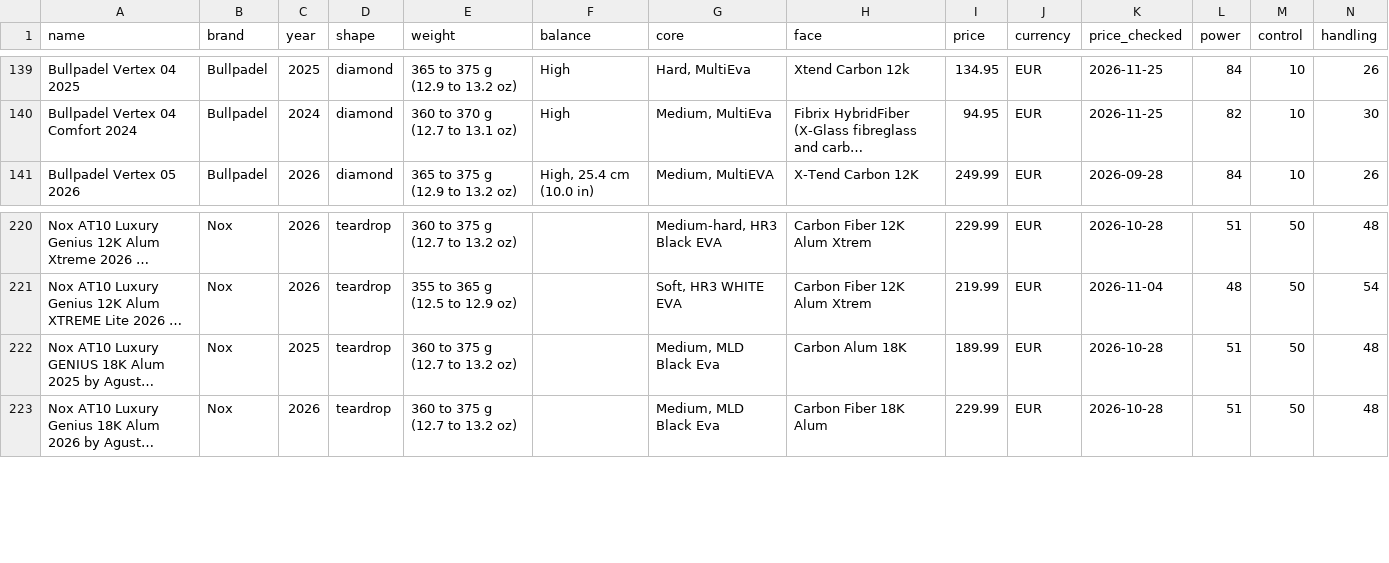
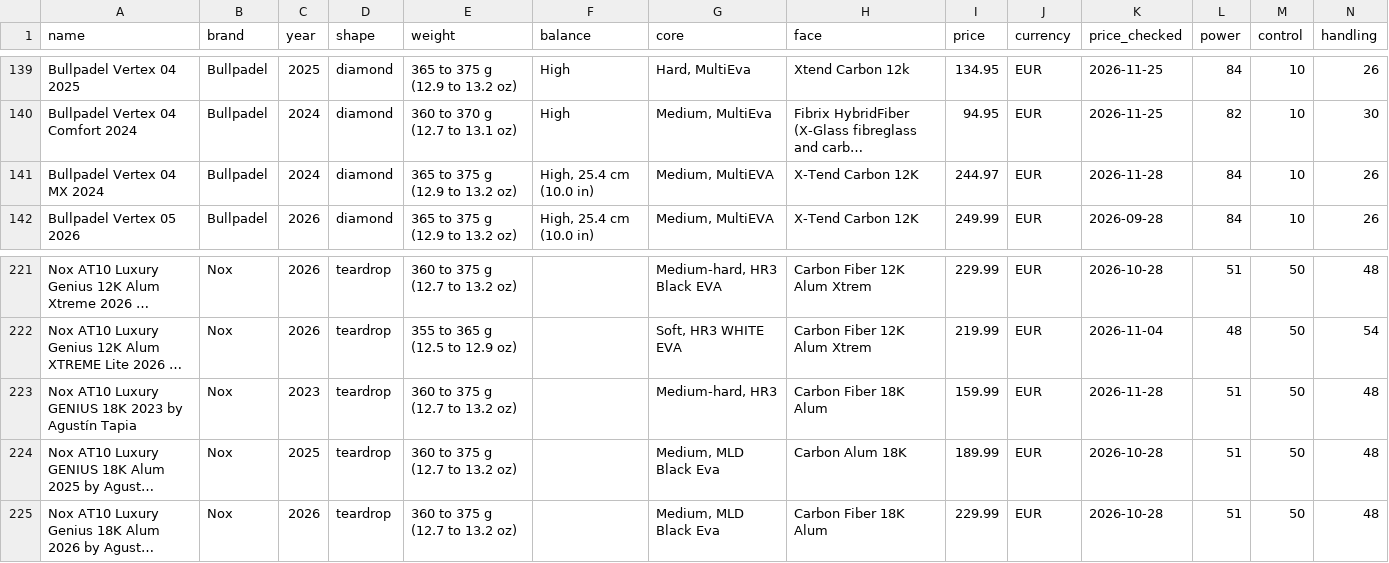
Before and after one commit to odedkovach/padel-racket-data, a CSV file: rackets.csv, drawn as a sheet; only a part is shown, gaps mark what is left out; long unchanged cells end in …; rows hold the shown columns only; the diff names each change by its address in the sheet, - before the commit and + after, or states it on an @@ line.

Commit message:
Data of 2026-11-28: 399 rackets, 2873 specifications

```diff
--- a/rackets.csv
+++ b/rackets.csv
+row 141: Bullpadel Vertex 04 MX 2024 | Bullpadel | 2024 | diamond | 365 to 375 g (12.9 to 13.2 oz) | High, 25.4 cm (10.0 in) | Medium, MultiEVA | X-Tend Carbon 12K | 244.97 | EUR | 2026-11-28 | 84 | 10 | 26
+row 223: Nox AT10 Luxury GENIUS 18K 2023 by Agustín Tapia | Nox | 2023 | teardrop | 360 to 375 g (12.7 to 13.2 oz) |  | Medium-hard, HR3 | Carbon Fiber 18K Alum | 159.99 | EUR | 2026-11-28 | 51 | 50 | 48
```
Also changed, not shown: 6 other files.
